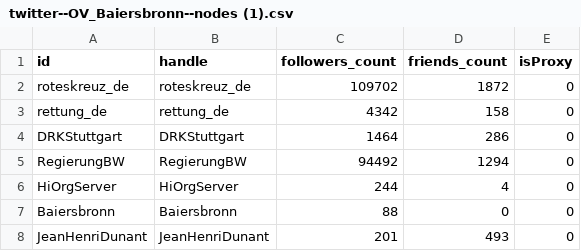
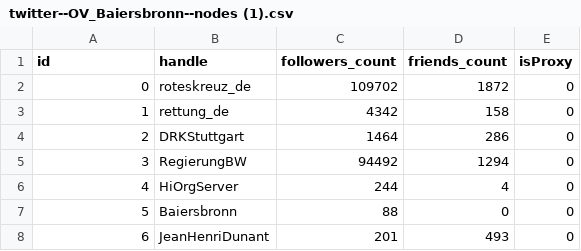
Before and after one commit to finn0701/R-Studio-3.sem, a CSV file: twitter--OV_Baiersbronn--nodes (1).csv, drawn as a sheet.

Commit message:
Update twitter--OV_Baiersbronn--nodes (1).csv

```diff
--- a/twitter--OV_Baiersbronn--nodes (1).csv
+++ b/twitter--OV_Baiersbronn--nodes (1).csv
@@ -1,8 +1,8 @@
 id,handle,followers_count,friends_count,isProxy
-roteskreuz_de,"roteskreuz_de",109702,1872,0
-rettung_de,"rettung_de",4342,158,0
-DRKStuttgart,"DRKStuttgart",1464,286,0
-RegierungBW,"RegierungBW",94492,1294,0
-HiOrgServer,"HiOrgServer",244,4,0
-Baiersbronn,"Baiersbronn",88,0,0
-JeanHenriDunant,"JeanHenriDunant",201,493,0
+0,"roteskreuz_de",109702,1872,0
+1,"rettung_de",4342,158,0
+2,"DRKStuttgart",1464,286,0
+3,"RegierungBW",94492,1294,0
+4,"HiOrgServer",244,4,0
+5,"Baiersbronn",88,0,0
+6,"JeanHenriDunant",201,493,0
```
